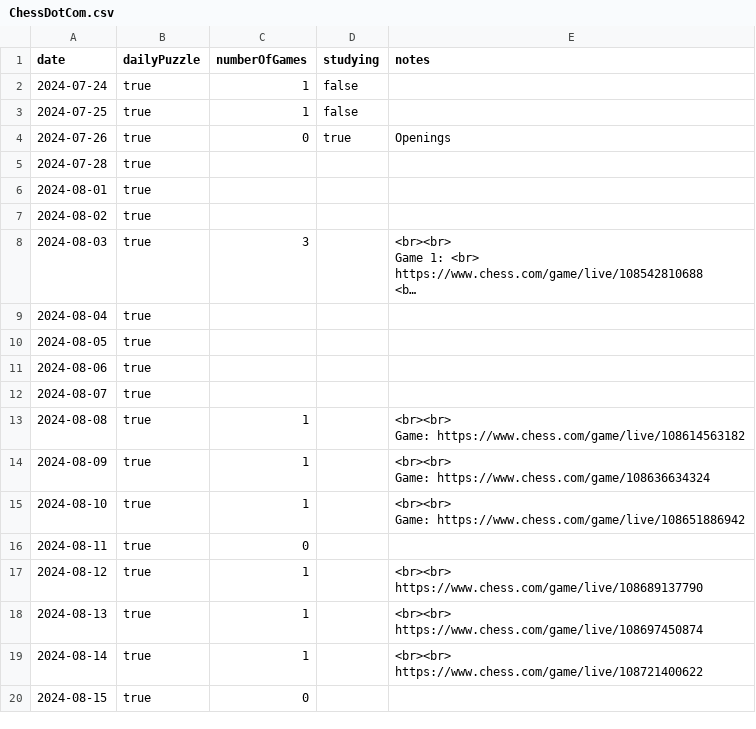
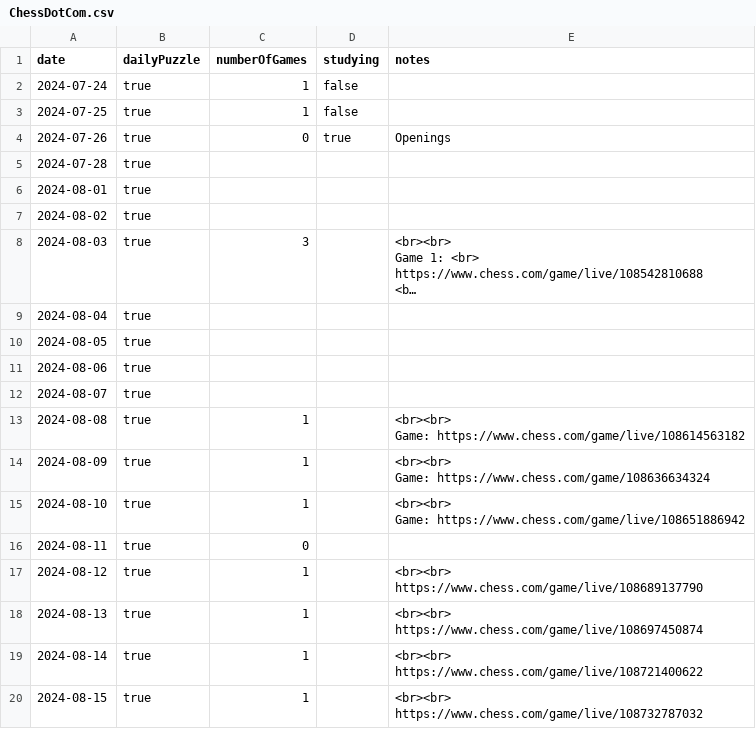
Before and after one commit to anthonywong555/anthonywong555.github.io, a CSV file: static/data/chess/ChessDotCom.csv, drawn as a sheet; long unchanged cells end in ….

Commit message:
Add chess game

```diff
--- a/static/data/chess/ChessDotCom.csv
+++ b/static/data/chess/ChessDotCom.csv
@@ -34,2 +34,3 @@ https://www.chess.com/game/live/108697450874"
 https://www.chess.com/game/live/108721400622"
-2024-08-15,true,0,,""
+2024-08-15,true,1,,"<br><br>
+https://www.chess.com/game/live/108732787032"
```
